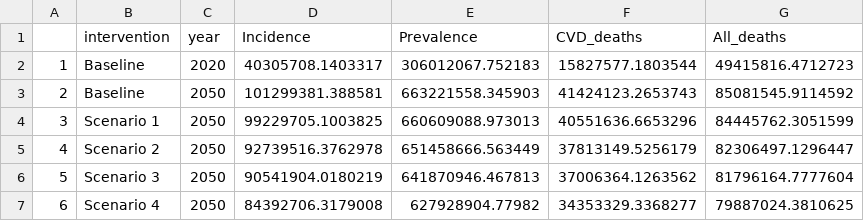
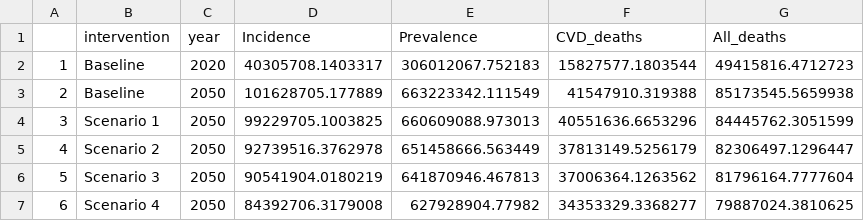
Before and after one commit to Disease-Control-Priorities/FDC, a CSV file: outputs/Table2_new_new.csv, drawn as a sheet.

```diff
--- a/outputs/Table2_new_new.csv
+++ b/outputs/Table2_new_new.csv
@@ -2,3 +2,3 @@
 "1","Baseline",2020,40305708.1403317,306012067.752183,15827577.1803544,49415816.4712723
-"2","Baseline",2050,101299381.388581,663221558.345903,41424123.2653743,85081545.9114592
+"2","Baseline",2050,101628705.177889,663223342.111549,41547910.319388,85173545.5659938
 "3","Scenario 1",2050,99229705.1003825,660609088.973013,40551636.6653296,84445762.3051599
```
Also changed, not shown: coverage_data/Country_groupings_extended.csv, data_80_80_80/Country_groupings_extended.csv, 13 other files.
